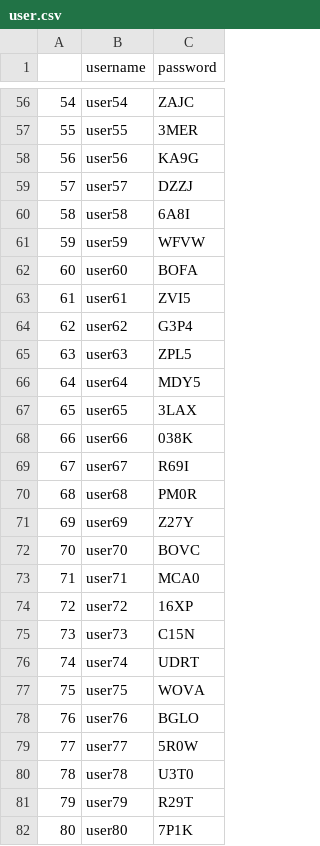
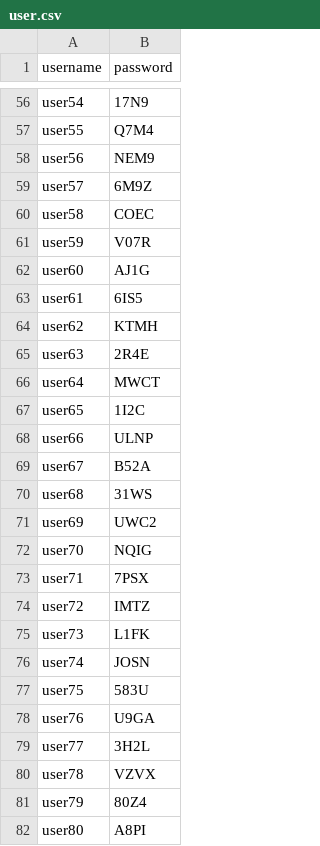
Before and after one commit to bellineq/blogtagging, a CSV file: data/user.csv, drawn as a sheet; only a part is shown, gaps mark what is left out; removed rows and columns are numbered as before the commit, all else as after; the diff covers the shown part only; the diff names each change by its address in the sheet, - before the commit and + after, or states it on an @@ line.

```diff
--- a/data/user.csv
+++ b/data/user.csv
-column A, rows 56-82: 54 | 55 | 56 | 57 | 58 | 59 | 60 | 61 | 62 | 63 | 64 | 65 | 66 | 67 | 68 | 69 | 70 | 71 | 72 | 73 | 74 | 75 | 76 | 77 | 78 | 79 | 80
-B56 (password): ZAJC
+B56 (password): 17N9
-B57 (password): 3MER
+B57 (password): Q7M4
-B58 (password): KA9G
+B58 (password): NEM9
-B59 (password): DZZJ
+B59 (password): 6M9Z
-B60 (password): 6A8I
+B60 (password): COEC
-B61 (password): WFVW
+B61 (password): V07R
-B62 (password): BOFA
+B62 (password): AJ1G
-B63 (password): ZVI5
+B63 (password): 6IS5
-B64 (password): G3P4
+B64 (password): KTMH
-B65 (password): ZPL5
+B65 (password): 2R4E
-B66 (password): MDY5
+B66 (password): MWCT
-B67 (password): 3LAX
+B67 (password): 1I2C
-B68 (password): 038K
+B68 (password): ULNP
-B69 (password): R69I
+B69 (password): B52A
-B70 (password): PM0R
+B70 (password): 31WS
-B71 (password): Z27Y
+B71 (password): UWC2
-B72 (password): BOVC
+B72 (password): NQIG
-B73 (password): MCA0
+B73 (password): 7PSX
-B74 (password): 16XP
+B74 (password): IMTZ
-B75 (password): C15N
+B75 (password): L1FK
-B76 (password): UDRT
+B76 (password): JOSN
-B77 (password): WOVA
+B77 (password): 583U
-B78 (password): BGLO
+B78 (password): U9GA
-B79 (password): 5R0W
+B79 (password): 3H2L
-B80 (password): U3T0
+B80 (password): VZVX
-B81 (password): R29T
+B81 (password): 80Z4
-B82 (password): 7P1K
+B82 (password): A8PI
```
Also changed, not shown: 1 added row and 74 edited cells elsewhere in this file, 3 other files.
